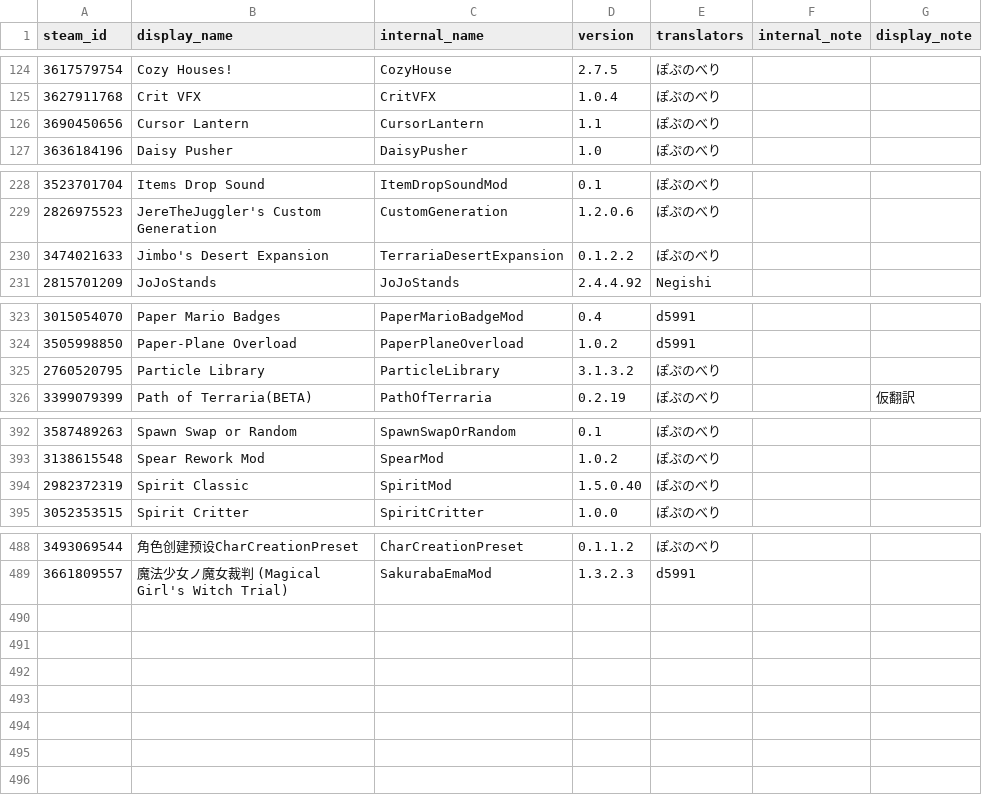
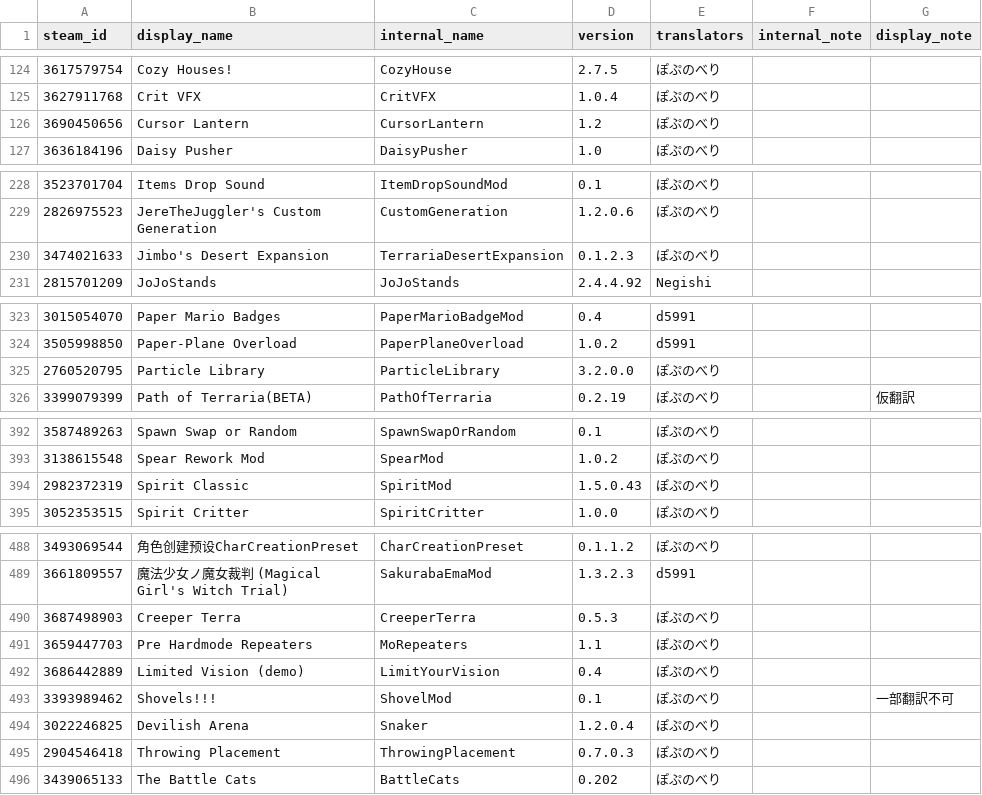
Before and after one commit to ExternalLocalizer/TMLHonyaku, a CSV file: TranslatedMods.csv, drawn as a sheet; only a part is shown, gaps mark what is left out.

Commit message:
翻訳一覧更新_20260506

```diff
--- a/TranslatedMods.csv
+++ b/TranslatedMods.csv
@@ -125,3 +125,3 @@ steam_id,display_name,internal_name,version,translators,internal_note,display_no
 3627911768,Crit VFX,CritVFX,1.0.4,ぽぷのべり,,
-3690450656,Cursor Lantern,CursorLantern,1.1,ぽぷのべり,,
+3690450656,Cursor Lantern,CursorLantern,1.2,ぽぷのべり,,
 3636184196,Daisy Pusher,DaisyPusher,1.0,ぽぷのべり,,
@@ -229,3 +229,3 @@ steam_id,display_name,internal_name,version,translators,internal_note,display_no
 2826975523,JereTheJuggler's Custom Generation,CustomGeneration,1.2.0.6,ぽぷのべり,,
-3474021633,Jimbo's Desert Expansion,TerrariaDesertExpansion,0.1.2.2,ぽぷのべり,,
+3474021633,Jimbo's Desert Expansion,TerrariaDesertExpansion,0.1.2.3,ぽぷのべり,,
 2815701209,JoJoStands,JoJoStands,2.4.4.92,Negishi,,
@@ -324,3 +324,3 @@ steam_id,display_name,internal_name,version,translators,internal_note,display_no
 3505998850,Paper-Plane Overload,PaperPlaneOverload,1.0.2,d5991,,
-2760520795,Particle Library,ParticleLibrary,3.1.3.2,ぽぷのべり,,
+2760520795,Particle Library,ParticleLibrary,3.2.0.0,ぽぷのべり,,
 3399079399,Path of Terraria(BETA),PathOfTerraria,0.2.19,ぽぷのべり,,仮翻訳
@@ -393,3 +393,3 @@ steam_id,display_name,internal_name,version,translators,internal_note,display_no
 3138615548,Spear Rework Mod,SpearMod,1.0.2,ぽぷのべり,,
-2982372319,Spirit Classic,SpiritMod,1.5.0.40,ぽぷのべり,,
+2982372319,Spirit Classic,SpiritMod,1.5.0.43,ぽぷのべり,,
 3052353515,Spirit Critter,SpiritCritter,1.0.0,ぽぷのべり,,
@@ -489 +489,8 @@ steam_id,display_name,internal_name,version,translators,internal_note,display_no
 3661809557,魔法少女ノ魔女裁判 (Magical Girl's Witch Trial),SakurabaEmaMod,1.3.2.3,d5991,,
+3687498903,Creeper Terra,CreeperTerra,0.5.3,ぽぷのべり,,
+3659447703,Pre Hardmode Repeaters,MoRepeaters,1.1,ぽぷのべり,,
+3686442889,Limited Vision (demo),LimitYourVision,0.4,ぽぷのべり,,
+3393989462,Shovels!!!,ShovelMod,0.1,ぽぷのべり,,一部翻訳不可
+3022246825,Devilish Arena,Snaker,1.2.0.4,ぽぷのべり,,
+2904546418,Throwing Placement,ThrowingPlacement,0.7.0.3,ぽぷのべり,,
+3439065133,The Battle Cats,BattleCats,0.202,ぽぷのべり,,
```
